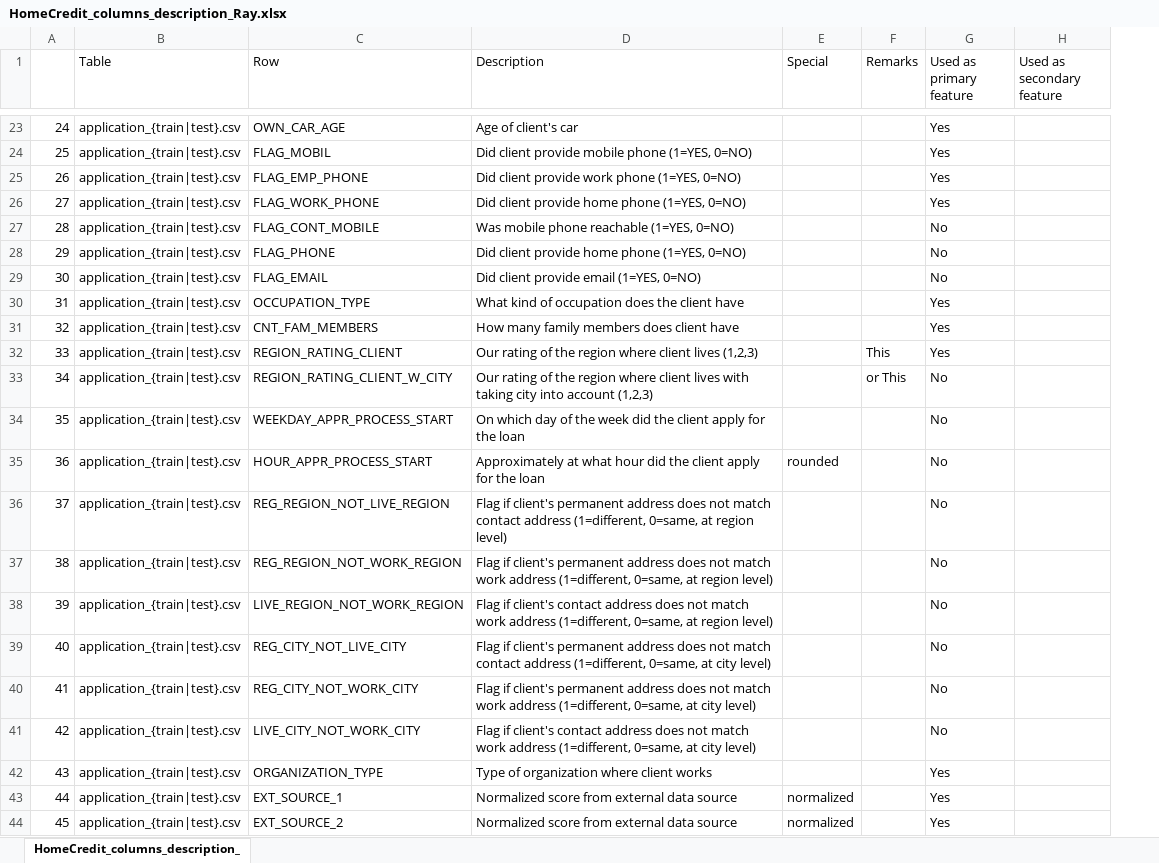
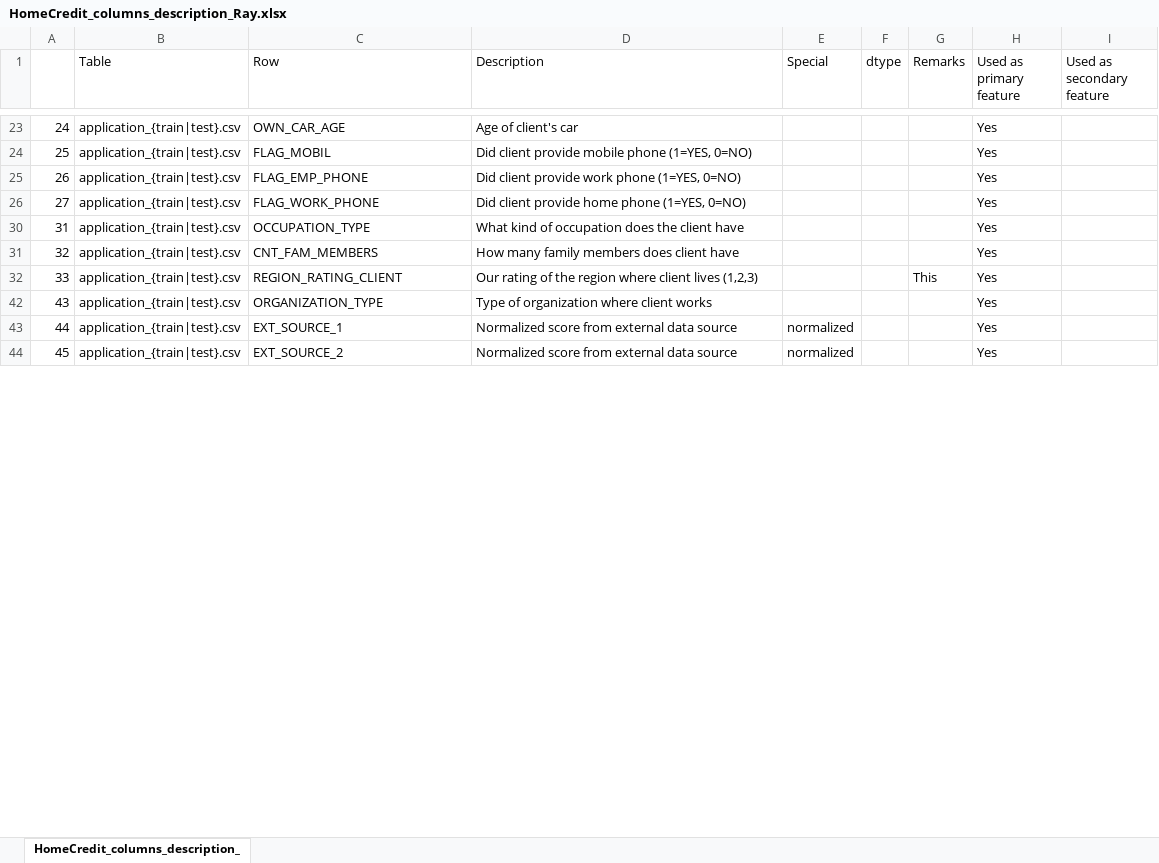
Before and after one commit to RLWH/Kaggle, an Excel workbook: Home Credit Group/data/HomeCredit_columns_description_Ray.xlsx, sheet HomeCredit_columns_description_, drawn as a sheet; only a part is shown, gaps mark what is left out; values as stored, in another font and other column widths than the file's, no borders; removed rows and columns are numbered as before the commit, all else as after; the diff covers the shown part only; the diff names each change by its address in the sheet, - before the commit and + after, or states it on an @@ line.

```diff
--- a/Home Credit Group/data/HomeCredit_columns_description_Ray.xlsx (sheet HomeCredit_columns_description_)
+++ b/Home Credit Group/data/HomeCredit_columns_description_Ray.xlsx (sheet HomeCredit_columns_description_)
-column E (Special), rows 43-44: normalized | normalized
+column E (Special), rows 43-44: normalized | normalized
+column F (dtype), empty
-column H (Used as secondary feature), empty
+column I (Used as secondary feature), empty
@@ row 27 hidden: 28 | application_{train|test}.csv | FLAG_CONT_MOBILE | Was mobile phone reachable (1=YES, 0=NO) |  |  | No @@
@@ row 28 hidden: 29 | application_{train|test}.csv | FLAG_PHONE | Did client provide home phone (1=YES, 0=NO) |  |  | No @@
@@ row 29 hidden: 30 | application_{train|test}.csv | FLAG_EMAIL | Did client provide email (1=YES, 0=NO) |  |  | No @@
@@ row 33 hidden: 34 | application_{train|test}.csv | REGION_RATING_CLIENT_W_CITY | Our rating of the region where client lives with taking city into account (1,2,3) |  | or This | No @@
@@ row 34 hidden: 35 | application_{train|test}.csv | WEEKDAY_APPR_PROCESS_START | On which day of the week did the client apply for the loan |  |  | No @@
@@ row 35 hidden: 36 | application_{train|test}.csv | HOUR_APPR_PROCESS_START | Approximately at what hour did the client apply for the loan | rounded |  | No @@
@@ row 36 hidden: 37 | application_{train|test}.csv | REG_REGION_NOT_LIVE_REGION | Flag if client's permanent address does not match contact address (1=different, 0=same, at region level) |  |  | No @@
@@ row 37 hidden: 38 | application_{train|test}.csv | REG_REGION_NOT_WORK_REGION | Flag if client's permanent address does not match work address (1=different, 0=same, at region level) |  |  | No @@
@@ row 38 hidden: 39 | application_{train|test}.csv | LIVE_REGION_NOT_WORK_REGION | Flag if client's contact address does not match work address (1=different, 0=same, at region level) |  |  | No @@
@@ row 39 hidden: 40 | application_{train|test}.csv | REG_CITY_NOT_LIVE_CITY | Flag if client's permanent address does not match contact address (1=different, 0=same, at city level) |  |  | No @@
@@ row 40 hidden: 41 | application_{train|test}.csv | REG_CITY_NOT_WORK_CITY | Flag if client's permanent address does not match work address (1=different, 0=same, at city level) |  |  | No @@
@@ row 41 hidden: 42 | application_{train|test}.csv | LIVE_CITY_NOT_WORK_CITY | Flag if client's contact address does not match work address (1=different, 0=same, at city level) |  |  | No @@
```
Also changed, not shown: 176 hidden or unhidden rows elsewhere in this sheet.
